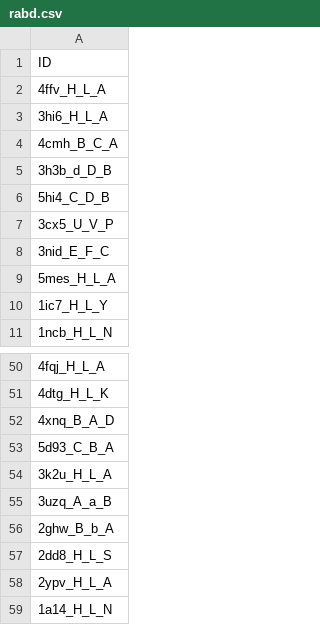
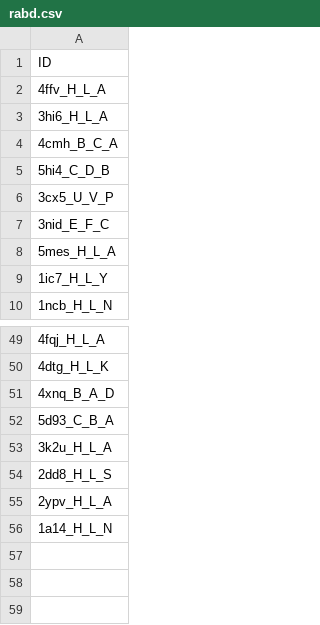
Before and after one commit to AstraZeneca/AbFlow, a CSV file: data/rabd/rabd.csv, drawn as a sheet; only a part is shown, gaps mark what is left out; the diff names each change by its address in the sheet, - before the commit and + after, or states it on an @@ line.

```diff
--- a/data/rabd/rabd.csv
+++ b/data/rabd/rabd.csv
-row 5: 3h3b_d_D_B
-row 55: 3uzq_A_a_B
-row 56: 2ghw_B_b_A
```
Also changed, not shown: 10 other files.
